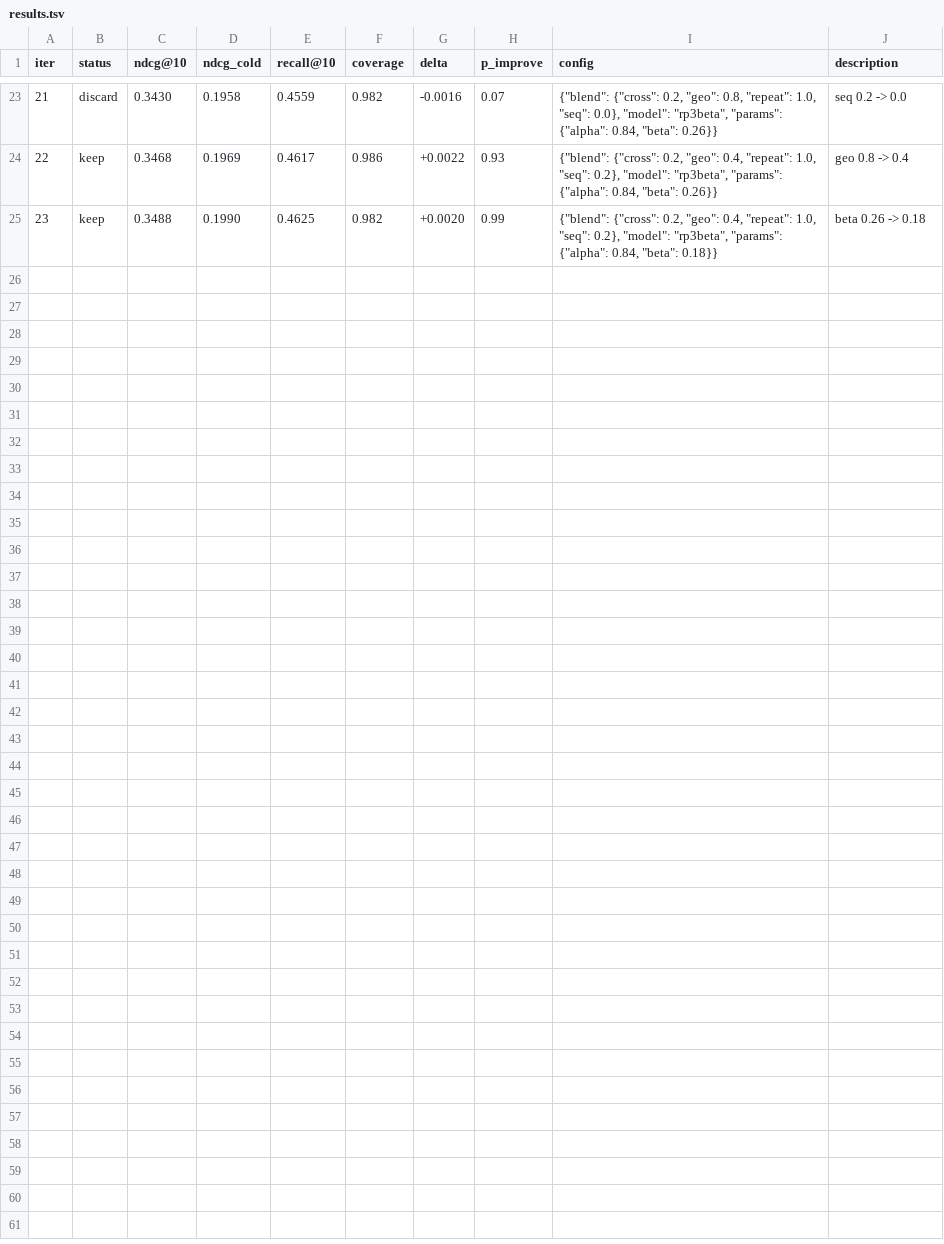
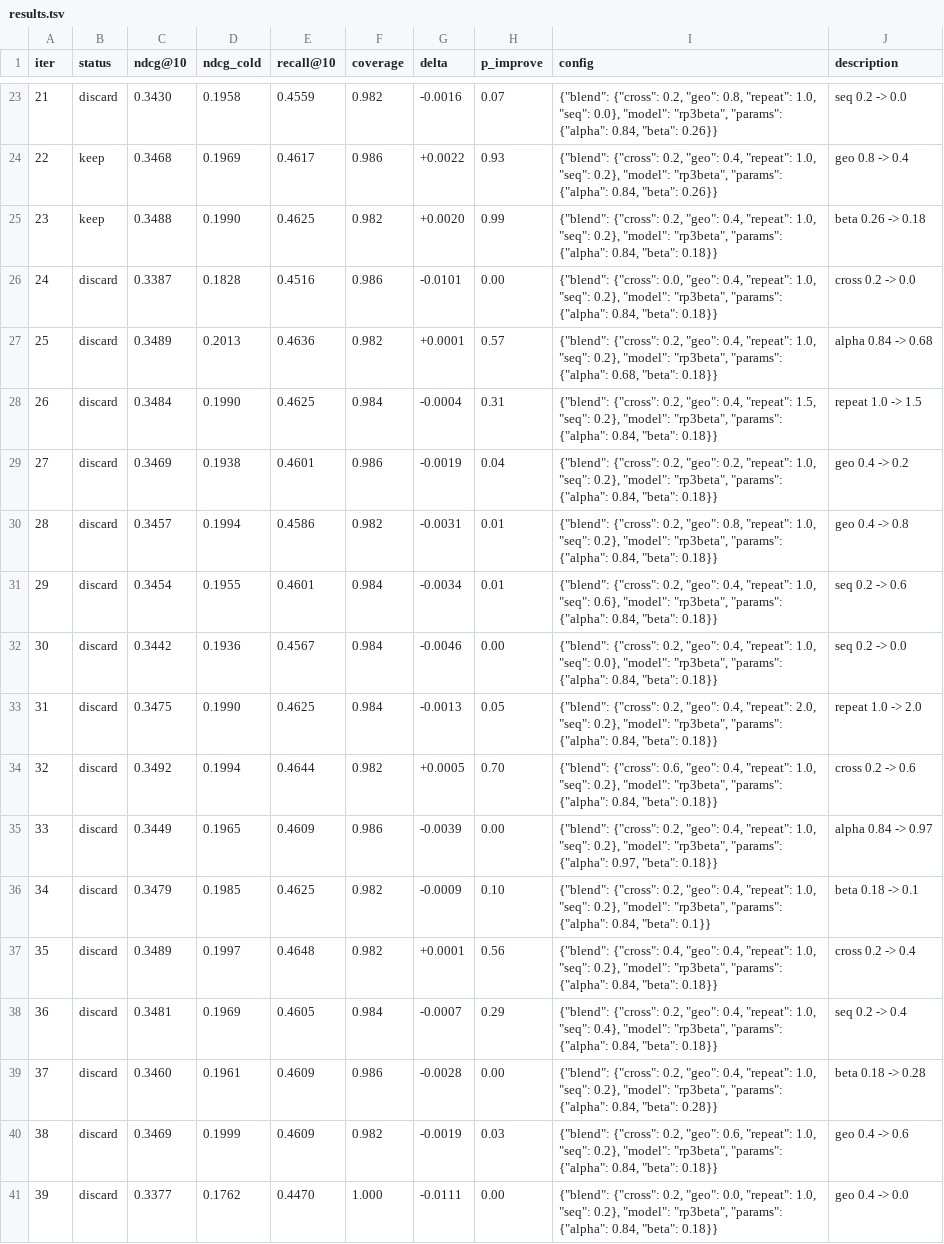
Before and after one commit to dzakybd/autonomous-experimenter, a TSV file: results.tsv, drawn as a sheet; only a part is shown, gaps mark what is left out; the diff names each change by its address in the sheet, - before the commit and + after, or states it on an @@ line.

```diff
--- a/results.tsv
+++ b/results.tsv
+row 26: 24 | discard | 0.3387 | 0.1828 | 0.4516 | 0.986 | -0.0101 | 0.00 | {"blend": {"cross": 0.0, "geo": 0.4, "repeat": 1.0, "seq": 0.2}, "model": "rp3beta", "params": {"alpha": 0.84, "beta": 0.18}} | cross 0.2 -> 0.0
+row 27: 25 | discard | 0.3489 | 0.2013 | 0.4636 | 0.982 | +0.0001 | 0.57 | {"blend": {"cross": 0.2, "geo": 0.4, "repeat": 1.0, "seq": 0.2}, "model": "rp3beta", "params": {"alpha": 0.68, "beta": 0.18}} | alpha 0.84 -> 0.68
+row 28: 26 | discard | 0.3484 | 0.1990 | 0.4625 | 0.984 | -0.0004 | 0.31 | {"blend": {"cross": 0.2, "geo": 0.4, "repeat": 1.5, "seq": 0.2}, "model": "rp3beta", "params": {"alpha": 0.84, "beta": 0.18}} | repeat 1.0 -> 1.5
+row 29: 27 | discard | 0.3469 | 0.1938 | 0.4601 | 0.986 | -0.0019 | 0.04 | {"blend": {"cross": 0.2, "geo": 0.2, "repeat": 1.0, "seq": 0.2}, "model": "rp3beta", "params": {"alpha": 0.84, "beta": 0.18}} | geo 0.4 -> 0.2
+row 30: 28 | discard | 0.3457 | 0.1994 | 0.4586 | 0.982 | -0.0031 | 0.01 | {"blend": {"cross": 0.2, "geo": 0.8, "repeat": 1.0, "seq": 0.2}, "model": "rp3beta", "params": {"alpha": 0.84, "beta": 0.18}} | geo 0.4 -> 0.8
+row 31: 29 | discard | 0.3454 | 0.1955 | 0.4601 | 0.984 | -0.0034 | 0.01 | {"blend": {"cross": 0.2, "geo": 0.4, "repeat": 1.0, "seq": 0.6}, "model": "rp3beta", "params": {"alpha": 0.84, "beta": 0.18}} | seq 0.2 -> 0.6
+row 32: 30 | discard | 0.3442 | 0.1936 | 0.4567 | 0.984 | -0.0046 | 0.00 | {"blend": {"cross": 0.2, "geo": 0.4, "repeat": 1.0, "seq": 0.0}, "model": "rp3beta", "params": {"alpha": 0.84, "beta": 0.18}} | seq 0.2 -> 0.0
+row 33: 31 | discard | 0.3475 | 0.1990 | 0.4625 | 0.984 | -0.0013 | 0.05 | {"blend": {"cross": 0.2, "geo": 0.4, "repeat": 2.0, "seq": 0.2}, "model": "rp3beta", "params": {"alpha": 0.84, "beta": 0.18}} | repeat 1.0 -> 2.0
+row 34: 32 | discard | 0.3492 | 0.1994 | 0.4644 | 0.982 | +0.0005 | 0.70 | {"blend": {"cross": 0.6, "geo": 0.4, "repeat": 1.0, "seq": 0.2}, "model": "rp3beta", "params": {"alpha": 0.84, "beta": 0.18}} | cross 0.2 -> 0.6
+row 35: 33 | discard | 0.3449 | 0.1965 | 0.4609 | 0.986 | -0.0039 | 0.00 | {"blend": {"cross": 0.2, "geo": 0.4, "repeat": 1.0, "seq": 0.2}, "model": "rp3beta", "params": {"alpha": 0.97, "beta": 0.18}} | alpha 0.84 -> 0.97
+row 36: 34 | discard | 0.3479 | 0.1985 | 0.4625 | 0.982 | -0.0009 | 0.10 | {"blend": {"cross": 0.2, "geo": 0.4, "repeat": 1.0, "seq": 0.2}, "model": "rp3beta", "params": {"alpha": 0.84, "beta": 0.1}} | beta 0.18 -> 0.1
+row 37: 35 | discard | 0.3489 | 0.1997 | 0.4648 | 0.982 | +0.0001 | 0.56 | {"blend": {"cross": 0.4, "geo": 0.4, "repeat": 1.0, "seq": 0.2}, "model": "rp3beta", "params": {"alpha": 0.84, "beta": 0.18}} | cross 0.2 -> 0.4
+row 38: 36 | discard | 0.3481 | 0.1969 | 0.4605 | 0.984 | -0.0007 | 0.29 | {"blend": {"cross": 0.2, "geo": 0.4, "repeat": 1.0, "seq": 0.4}, "model": "rp3beta", "params": {"alpha": 0.84, "beta": 0.18}} | seq 0.2 -> 0.4
+row 39: 37 | discard | 0.3460 | 0.1961 | 0.4609 | 0.986 | -0.0028 | 0.00 | {"blend": {"cross": 0.2, "geo": 0.4, "repeat": 1.0, "seq": 0.2}, "model": "rp3beta", "params": {"alpha": 0.84, "beta": 0.28}} | beta 0.18 -> 0.28
+row 40: 38 | discard | 0.3469 | 0.1999 | 0.4609 | 0.982 | -0.0019 | 0.03 | {"blend": {"cross": 0.2, "geo": 0.6, "repeat": 1.0, "seq": 0.2}, "model": "rp3beta", "params": {"alpha": 0.84, "beta": 0.18}} | geo 0.4 -> 0.6
+row 41: 39 | discard | 0.3377 | 0.1762 | 0.4470 | 1.000 | -0.0111 | 0.00 | {"blend": {"cross": 0.2, "geo": 0.0, "repeat": 1.0, "seq": 0.2}, "model": "rp3beta", "params": {"alpha": 0.84, "beta": 0.18}} | geo 0.4 -> 0.0
```
Also changed, not shown: 2 other files.
